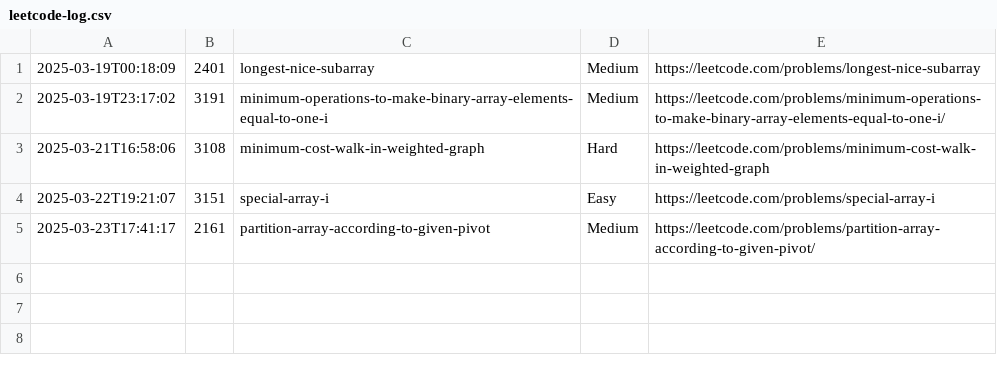
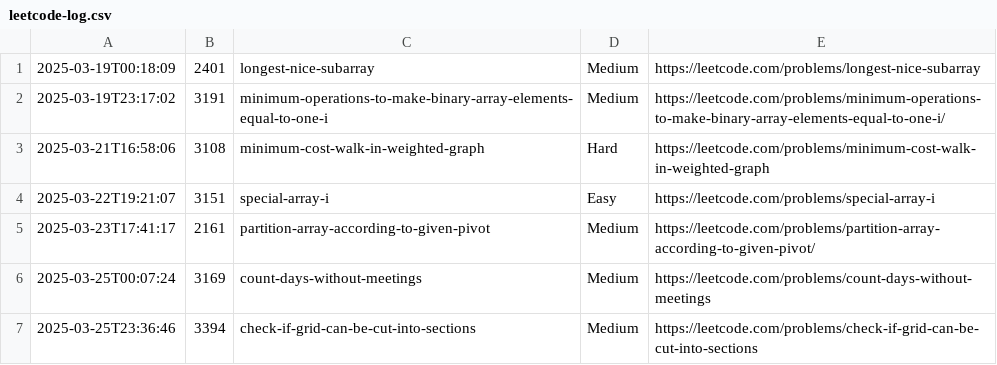
Before and after one commit to ytungdev/leet-notes, a CSV file: leetcode-log.csv, drawn as a sheet; the diff names each change by its address in the sheet, - before the commit and + after, or states it on an @@ line.

```diff
--- a/leetcode-log.csv
+++ b/leetcode-log.csv
+row 6: 2025-03-25T00:07:24 | 3169 | count-days-without-meetings | Medium | https://leetcode.com/problems/count-days-without-meetings
+row 7: 2025-03-25T23:36:46 | 3394 | check-if-grid-can-be-cut-into-sections | Medium | https://leetcode.com/problems/check-if-grid-can-be-cut-into-sections
```
Also changed, not shown: 2 other files.
